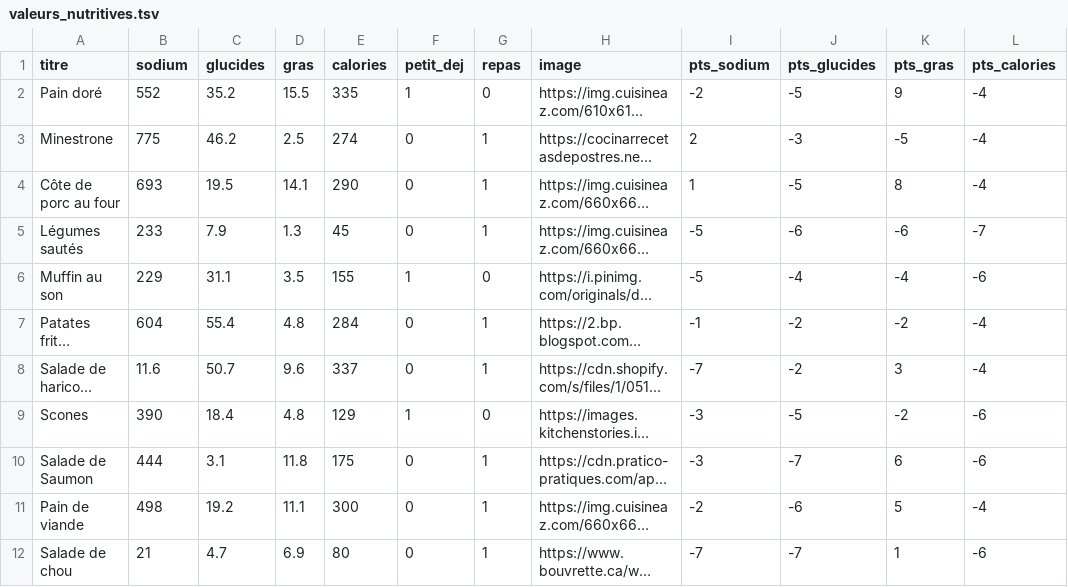
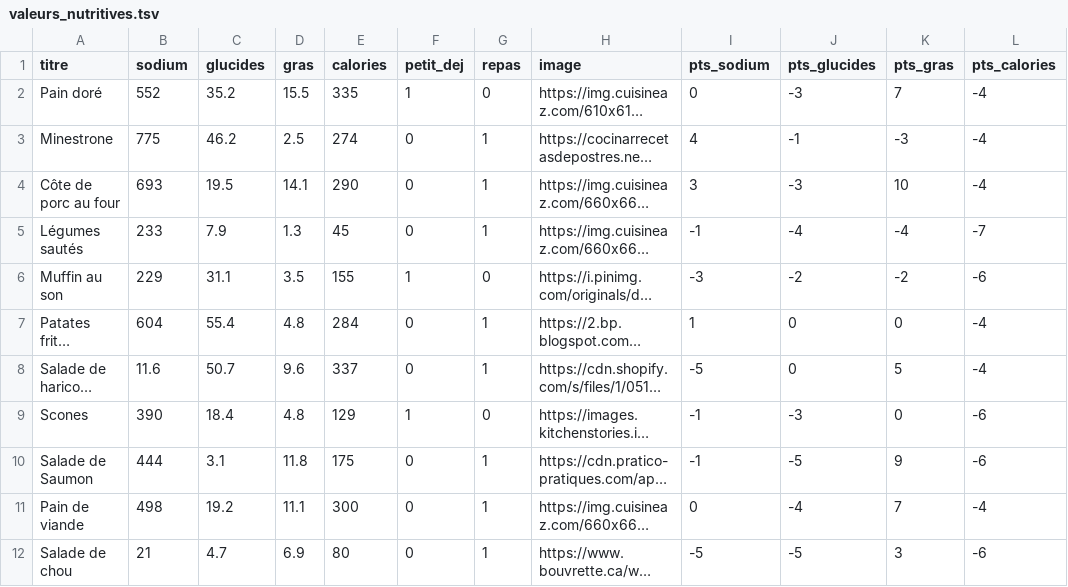
Before and after one commit to jasonola/JV2D, a TSV file: valeurs_nutritives.tsv, drawn as a sheet; only a part is shown; long unchanged cells end in …; the diff covers the shown part only; the diff names each change by its address in the sheet, - before the commit and + after, or states it on an @@ line.

```diff
--- a/valeurs_nutritives.tsv
+++ b/valeurs_nutritives.tsv
-I2 (pts_sodium): -2
+I2 (pts_sodium): 0
-J2 (pts_glucides): -5
+J2 (pts_glucides): -3
-K2 (pts_gras): 9
+K2 (pts_gras): 7
-I3 (pts_sodium): 2
+I3 (pts_sodium): 4
-J3 (pts_glucides): -3
+J3 (pts_glucides): -1
-K3 (pts_gras): -5
+K3 (pts_gras): -3
-I4 (pts_sodium): 1
+I4 (pts_sodium): 3
-J4 (pts_glucides): -5
+J4 (pts_glucides): -3
-K4 (pts_gras): 8
+K4 (pts_gras): 10
-I5 (pts_sodium): -5
+I5 (pts_sodium): -1
-J5 (pts_glucides): -6
+J5 (pts_glucides): -4
-K5 (pts_gras): -6
+K5 (pts_gras): -4
-I6 (pts_sodium): -5
+I6 (pts_sodium): -3
-J6 (pts_glucides): -4
+J6 (pts_glucides): -2
-K6 (pts_gras): -4
+K6 (pts_gras): -2
-I7 (pts_sodium): -1
+I7 (pts_sodium): 1
-J7:J8 (pts_glucides): -2
+J7:J8 (pts_glucides): 0
-K7 (pts_gras): -2
+K7 (pts_gras): 0
-I8 (pts_sodium): -7
+I8 (pts_sodium): -5
-K8 (pts_gras): 3
+K8 (pts_gras): 5
-I9:I10 (pts_sodium): -3
+I9:I10 (pts_sodium): -1
-J9 (pts_glucides): -5
+J9 (pts_glucides): -3
-K9 (pts_gras): -2
+K9 (pts_gras): 0
-J10 (pts_glucides): -7
+J10 (pts_glucides): -5
-K10 (pts_gras): 6
+K10 (pts_gras): 9
-I11 (pts_sodium): -2
+I11 (pts_sodium): 0
-J11 (pts_glucides): -6
+J11 (pts_glucides): -4
-K11 (pts_gras): 5
+K11 (pts_gras): 7
-I12 (pts_sodium): -7
+I12 (pts_sodium): -5
-J12 (pts_glucides): -7
+J12 (pts_glucides): -5
-K12 (pts_gras): 1
+K12 (pts_gras): 3
```
Also changed, not shown: 57 edited cells elsewhere in this file, accompagnant.tsv, 4 other files.
